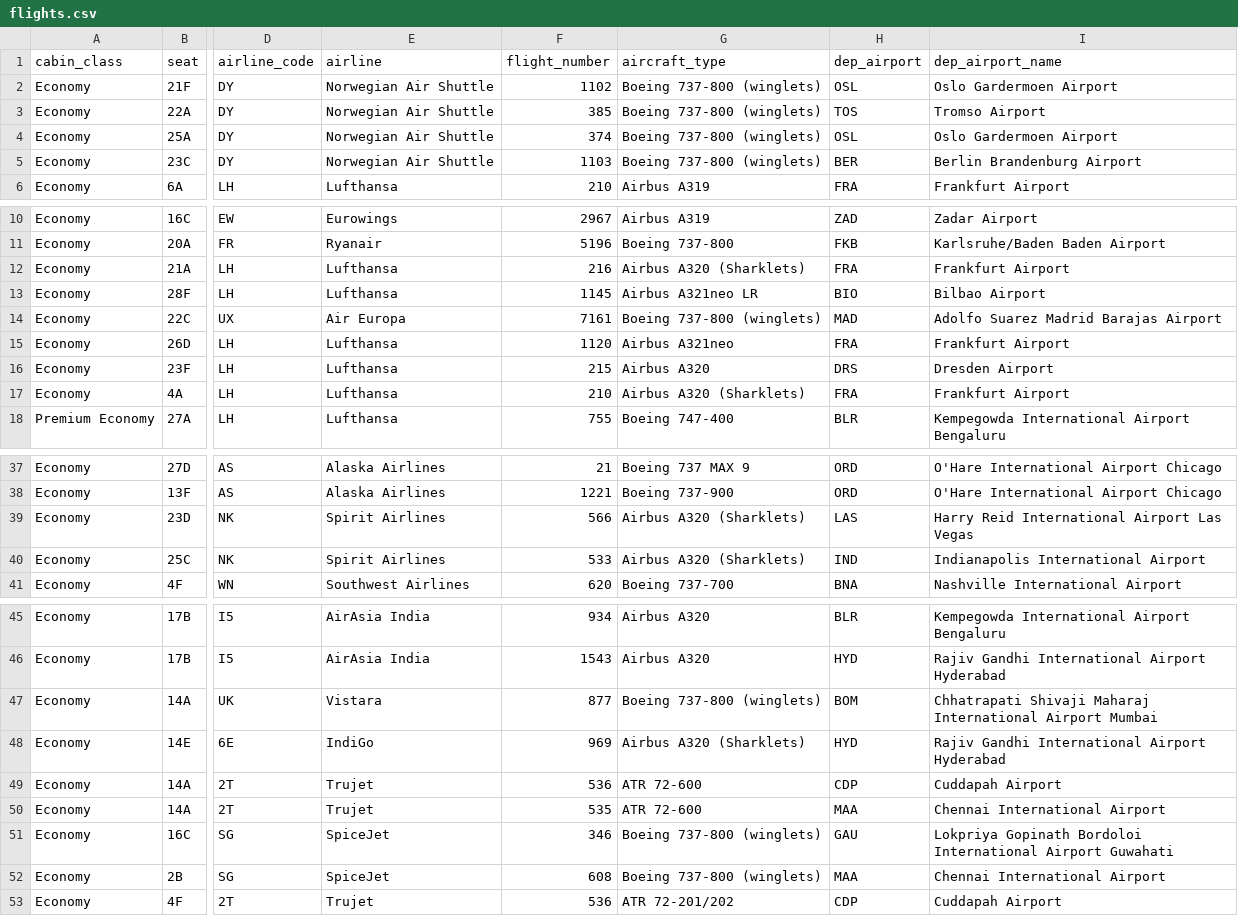
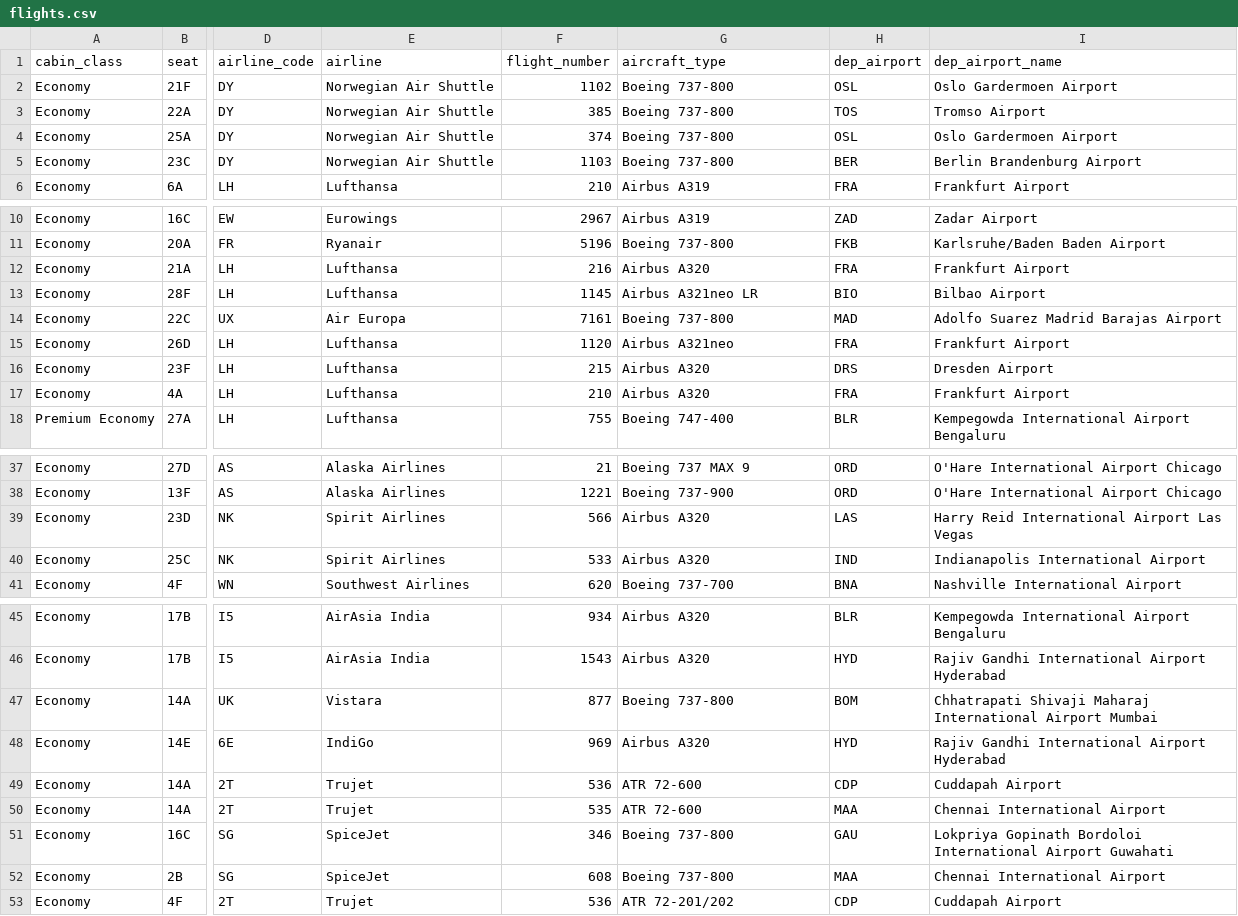
Before and after one commit to surendrark/surendrark.github.io, a CSV file: assets/files/flights.csv, drawn as a sheet; only a part is shown, gaps mark what is left out; the diff covers the shown part only; the diff names each change by its address in the sheet, - before the commit and + after, or states it on an @@ line.

Commit message:
Update flights.csv

```diff
--- a/assets/files/flights.csv
+++ b/assets/files/flights.csv
-G2:G5 (aircraft_type): Boeing 737-800 (winglets)
+G2:G5 (aircraft_type): Boeing 737-800
-G12 (aircraft_type): Airbus A320 (Sharklets)
+G12 (aircraft_type): Airbus A320
-G14 (aircraft_type): Boeing 737-800 (winglets)
+G14 (aircraft_type): Boeing 737-800
-G17 (aircraft_type): Airbus A320 (Sharklets)
+G17 (aircraft_type): Airbus A320
-G39:G40 (aircraft_type): Airbus A320 (Sharklets)
+G39:G40 (aircraft_type): Airbus A320
-G47 (aircraft_type): Boeing 737-800 (winglets)
+G47 (aircraft_type): Boeing 737-800
-G48 (aircraft_type): Airbus A320 (Sharklets)
+G48 (aircraft_type): Airbus A320
-G51:G52 (aircraft_type): Boeing 737-800 (winglets)
+G51:G52 (aircraft_type): Boeing 737-800
```
Also changed, not shown: 5 edited cells elsewhere in this file.
